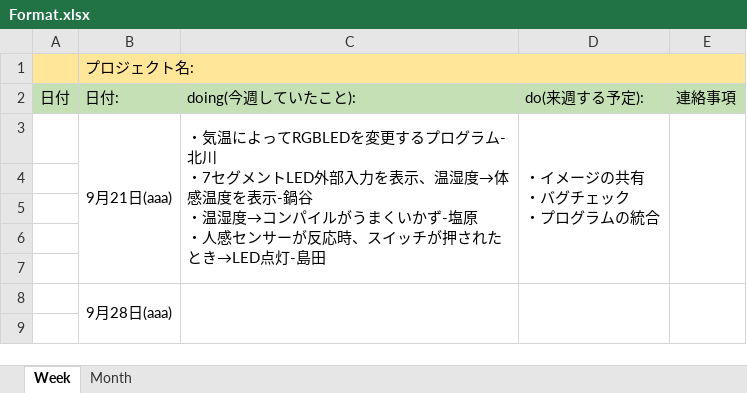
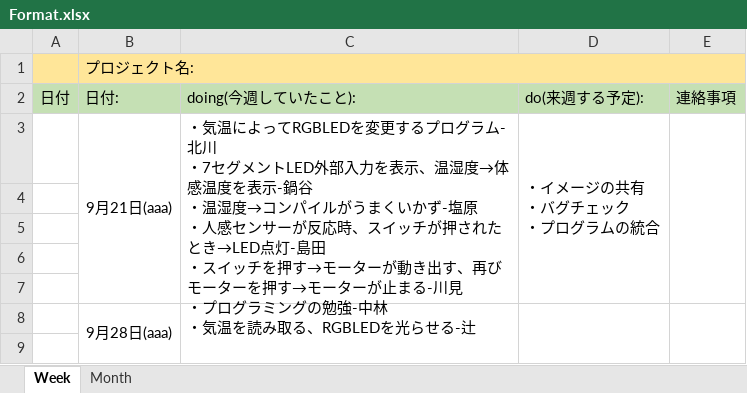
Before and after one commit to kiesproject/hard_Schedule, an Excel workbook: jedai_senpuki/Format.xlsx, sheet Week, drawn as a sheet; only a part is shown; values as stored, in another font and other column widths than the file's, no borders; ↵ is a line break in a cell; the diff names each change by its address in the sheet, - before the commit and + after, or states it on an @@ line.

Commit message:
9/21にいなかった人の報告を追加

```diff
--- a/jedai_senpuki/Format.xlsx (sheet Week)
+++ b/jedai_senpuki/Format.xlsx (sheet Week)
-C3: …灯-島田
+C3: …灯-島田 ↵ ・スイッチを押す→モーターが動き出す、再びモーターを押す→モーターが止まる-川見 ↵ ・プログラミングの勉強-中林 ↵ ・気温を読み取る、RGBLEDを光らせる-辻
```
